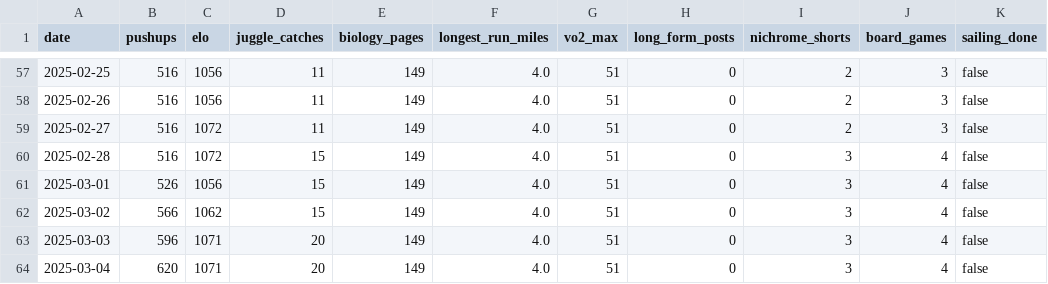
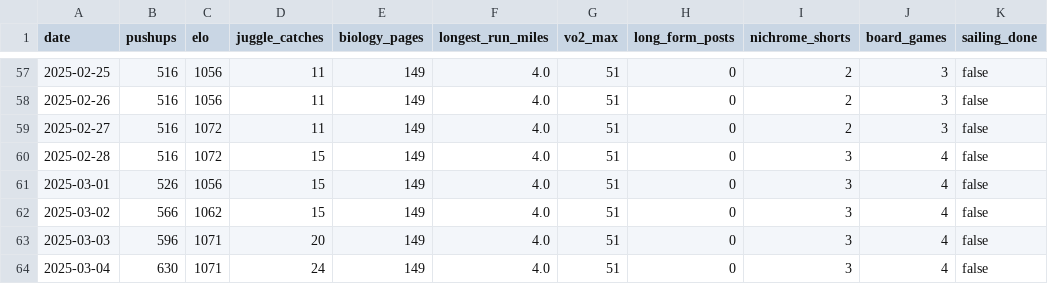
Before and after one commit to Arun2642/arunjohnson-site, a CSV file: data/new-years-resolutions.csv, drawn as a sheet; only a part is shown, gaps mark what is left out; the diff names each change by its address in the sheet, - before the commit and + after, or states it on an @@ line.

Commit message:
Updated resolutions data

```diff
--- a/data/new-years-resolutions.csv
+++ b/data/new-years-resolutions.csv
-B64 (pushups): 620
+B64 (pushups): 630
-D64 (juggle_catches): 20
+D64 (juggle_catches): 24
```
